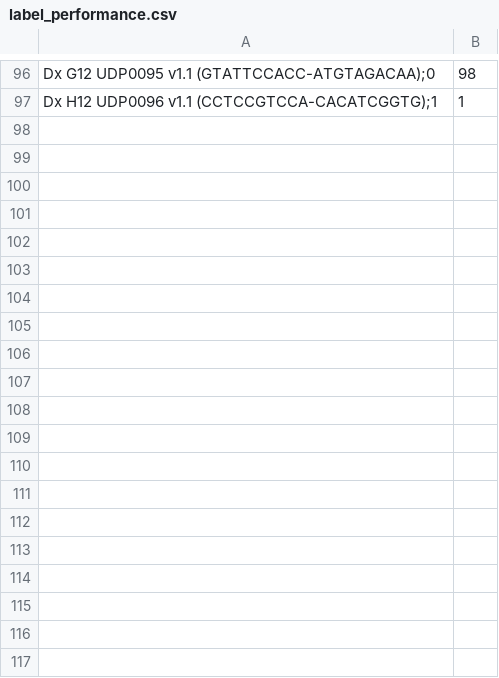
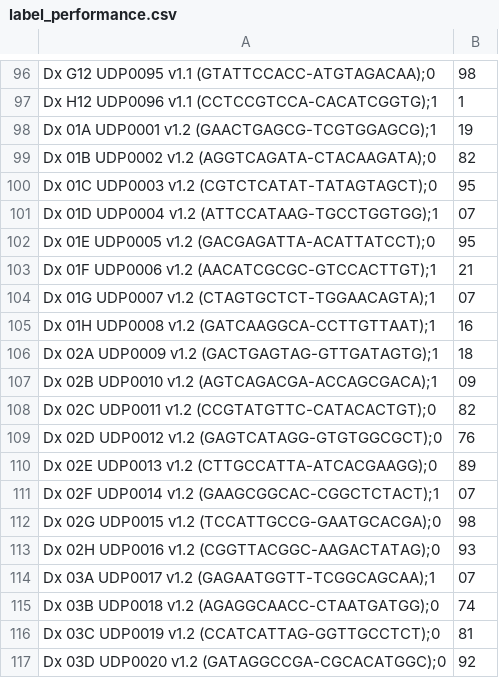
Before and after one commit to UMCUGenetics/clarity_epp, a CSV file: files/label_performance.csv, drawn as a sheet; only a part is shown, gaps mark what is left out; the diff covers the shown part only; the diff names each change by its address in the sheet, - before the commit and + after, or states it on an @@ line.

```diff
--- a/files/label_performance.csv
+++ b/files/label_performance.csv
+row 98: Dx 01A UDP0001 v1.2 (GAACTGAGCG-TCGTGGAGCG);1 | 19
+row 99: Dx 01B UDP0002 v1.2 (AGGTCAGATA-CTACAAGATA);0 | 82
+row 100: Dx 01C UDP0003 v1.2 (CGTCTCATAT-TATAGTAGCT);0 | 95
+row 101: Dx 01D UDP0004 v1.2 (ATTCCATAAG-TGCCTGGTGG);1 | 07
+row 102: Dx 01E UDP0005 v1.2 (GACGAGATTA-ACATTATCCT);0 | 95
+row 103: Dx 01F UDP0006 v1.2 (AACATCGCGC-GTCCACTTGT);1 | 21
+row 104: Dx 01G UDP0007 v1.2 (CTAGTGCTCT-TGGAACAGTA);1 | 07
+row 105: Dx 01H UDP0008 v1.2 (GATCAAGGCA-CCTTGTTAAT);1 | 16
+row 106: Dx 02A UDP0009 v1.2 (GACTGAGTAG-GTTGATAGTG);1 | 18
+row 107: Dx 02B UDP0010 v1.2 (AGTCAGACGA-ACCAGCGACA);1 | 09
+row 108: Dx 02C UDP0011 v1.2 (CCGTATGTTC-CATACACTGT);0 | 82
+row 109: Dx 02D UDP0012 v1.2 (GAGTCATAGG-GTGTGGCGCT);0 | 76
+row 110: Dx 02E UDP0013 v1.2 (CTTGCCATTA-ATCACGAAGG);0 | 89
+row 111: Dx 02F UDP0014 v1.2 (GAAGCGGCAC-CGGCTCTACT);1 | 07
+row 112: Dx 02G UDP0015 v1.2 (TCCATTGCCG-GAATGCACGA);0 | 98
+row 113: Dx 02H UDP0016 v1.2 (CGGTTACGGC-AAGACTATAG);0 | 93
+row 114: Dx 03A UDP0017 v1.2 (GAGAATGGTT-TCGGCAGCAA);1 | 07
+row 115: Dx 03B UDP0018 v1.2 (AGAGGCAACC-CTAATGATGG);0 | 74
+row 116: Dx 03C UDP0019 v1.2 (CCATCATTAG-GGTTGCCTCT);0 | 81
+row 117: Dx 03D UDP0020 v1.2 (GATAGGCCGA-CGCACATGGC);0 | 92
```
Also changed, not shown: 76 added rows elsewhere in this file.
